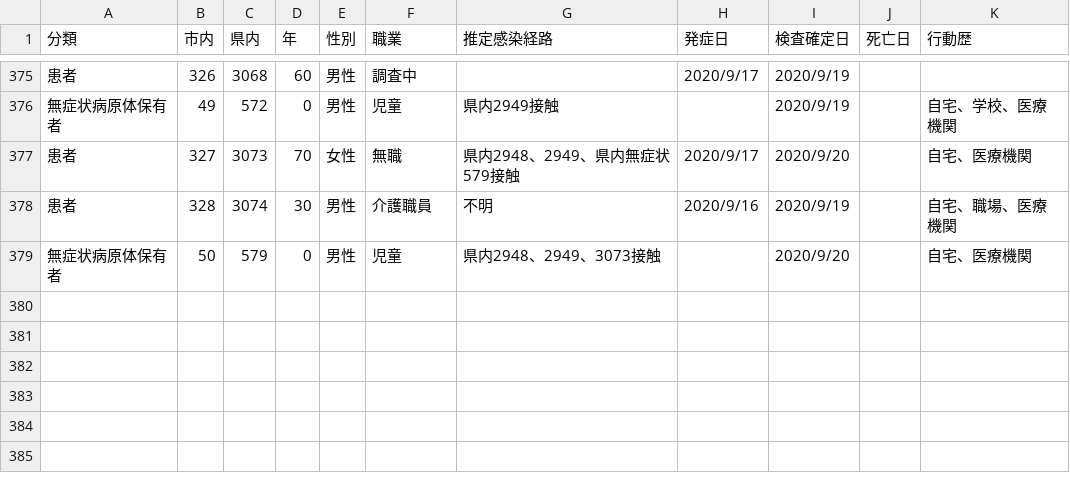
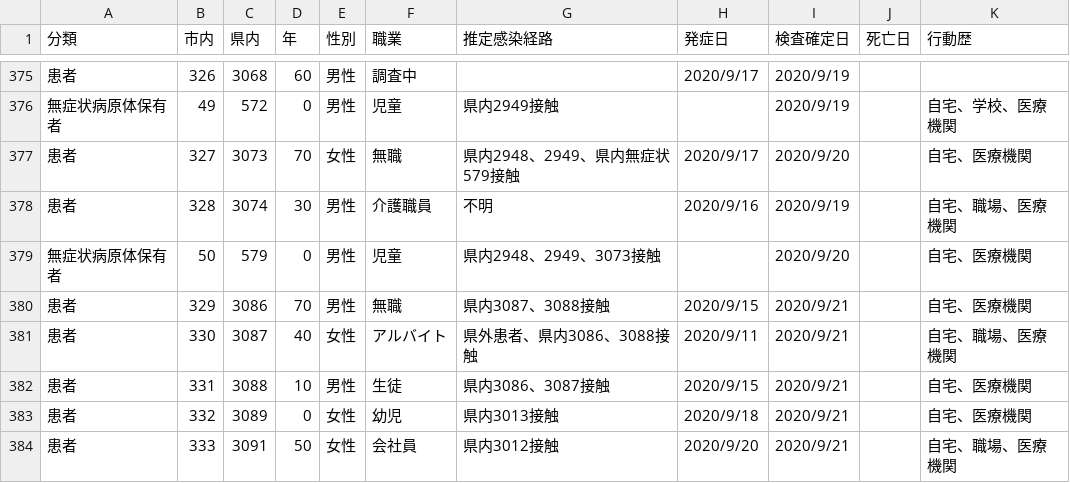
Before and after one commit to mine820/COVID-19, a CSV file: corona.csv, drawn as a sheet; only a part is shown, gaps mark what is left out; the diff names each change by its address in the sheet, - before the commit and + after, or states it on an @@ line.

```diff
--- a/corona.csv
+++ b/corona.csv
+row 380: 患者 | 329 | 3086 | 70 | 男性 | 無職 | 県内3087、3088接触 | 2020/9/15 | 2020/9/21 |  | 自宅、医療機関
+row 381: 患者 | 330 | 3087 | 40 | 女性 | アルバイト | 県外患者、県内3086、3088接触 | 2020/9/11 | 2020/9/21 |  | 自宅、職場、医療機関
+row 382: 患者 | 331 | 3088 | 10 | 男性 | 生徒 | 県内3086、3087接触 | 2020/9/15 | 2020/9/21 |  | 自宅、医療機関
+row 383: 患者 | 332 | 3089 | 0 | 女性 | 幼児 | 県内3013接触 | 2020/9/18 | 2020/9/21 |  | 自宅、医療機関
+row 384: 患者 | 333 | 3091 | 50 | 女性 | 会社員 | 県内3012接触 | 2020/9/20 | 2020/9/21 |  | 自宅、職場、医療機関
```
Also changed, not shown: 3 other files.
